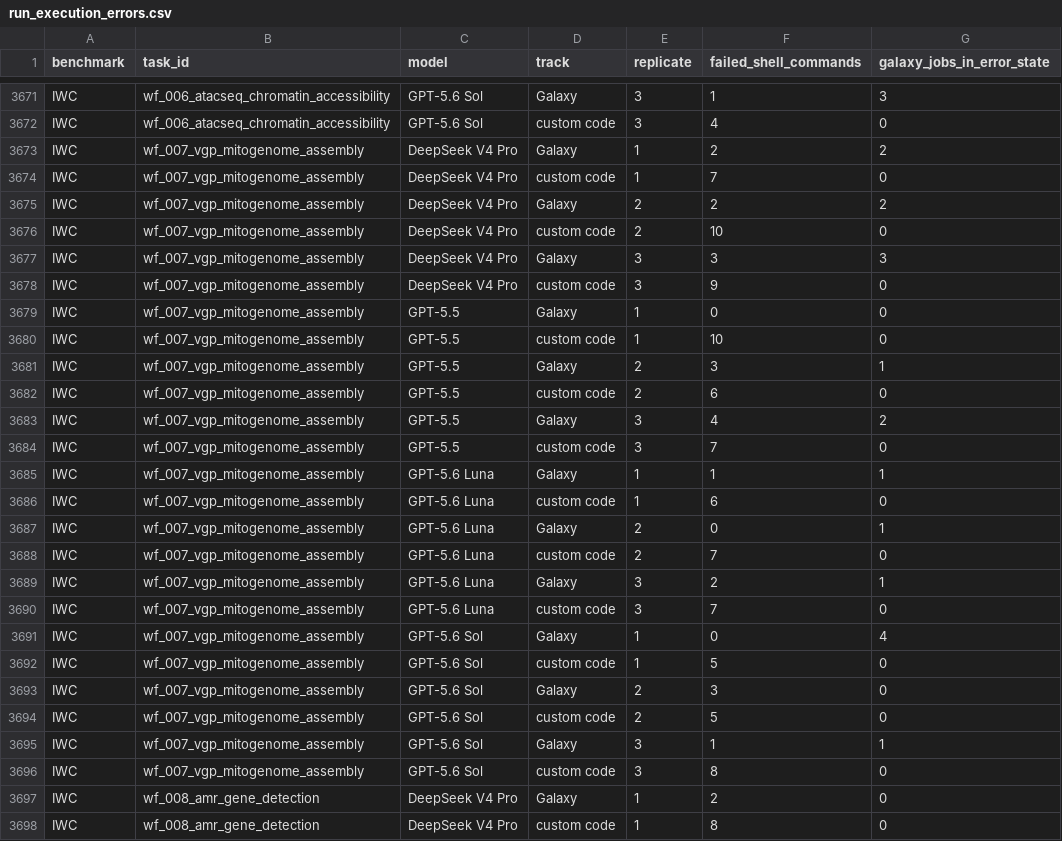
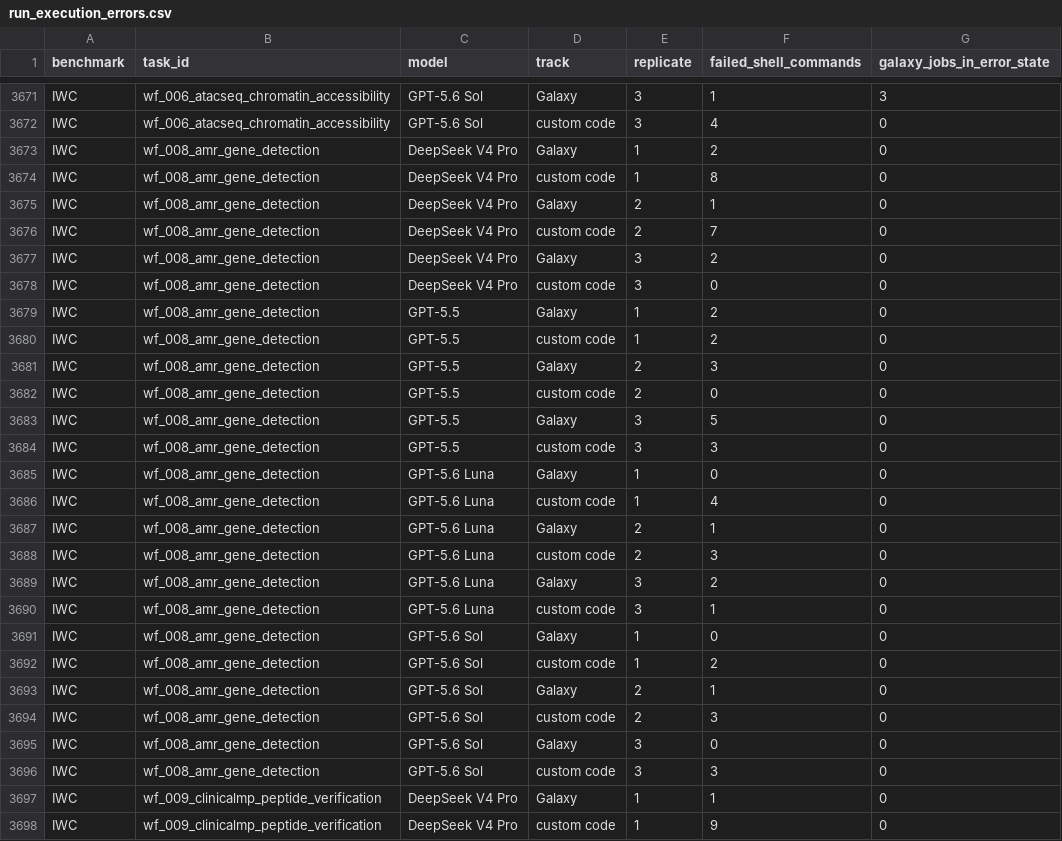
Before and after one commit to goeckslab/agent-galaxy-benchmark-manuscript, a CSV file: data/run_execution_errors.csv, drawn as a sheet; only a part is shown, gaps mark what is left out; the shorter side is filled out with more unchanged rows.

```diff
--- a/data/run_execution_errors.csv
+++ b/data/run_execution_errors.csv
@@ -3672,26 +3672,2 @@ IWC,wf_006_atacseq_chromatin_accessibility,GPT-5.6 Sol,Galaxy,3,1,3
 IWC,wf_006_atacseq_chromatin_accessibility,GPT-5.6 Sol,custom code,3,4,0
-IWC,wf_007_vgp_mitogenome_assembly,DeepSeek V4 Pro,Galaxy,1,2,2
-IWC,wf_007_vgp_mitogenome_assembly,DeepSeek V4 Pro,custom code,1,7,0
-IWC,wf_007_vgp_mitogenome_assembly,DeepSeek V4 Pro,Galaxy,2,2,2
-IWC,wf_007_vgp_mitogenome_assembly,DeepSeek V4 Pro,custom code,2,10,0
-IWC,wf_007_vgp_mitogenome_assembly,DeepSeek V4 Pro,Galaxy,3,3,3
-IWC,wf_007_vgp_mitogenome_assembly,DeepSeek V4 Pro,custom code,3,9,0
-IWC,wf_007_vgp_mitogenome_assembly,GPT-5.5,Galaxy,1,0,0
-IWC,wf_007_vgp_mitogenome_assembly,GPT-5.5,custom code,1,10,0
-IWC,wf_007_vgp_mitogenome_assembly,GPT-5.5,Galaxy,2,3,1
-IWC,wf_007_vgp_mitogenome_assembly,GPT-5.5,custom code,2,6,0
-IWC,wf_007_vgp_mitogenome_assembly,GPT-5.5,Galaxy,3,4,2
-IWC,wf_007_vgp_mitogenome_assembly,GPT-5.5,custom code,3,7,0
-IWC,wf_007_vgp_mitogenome_assembly,GPT-5.6 Luna,Galaxy,1,1,1
-IWC,wf_007_vgp_mitogenome_assembly,GPT-5.6 Luna,custom code,1,6,0
-IWC,wf_007_vgp_mitogenome_assembly,GPT-5.6 Luna,Galaxy,2,0,1
-IWC,wf_007_vgp_mitogenome_assembly,GPT-5.6 Luna,custom code,2,7,0
-IWC,wf_007_vgp_mitogenome_assembly,GPT-5.6 Luna,Galaxy,3,2,1
-IWC,wf_007_vgp_mitogenome_assembly,GPT-5.6 Luna,custom code,3,7,0
-IWC,wf_007_vgp_mitogenome_assembly,GPT-5.6 Sol,Galaxy,1,0,4
-IWC,wf_007_vgp_mitogenome_assembly,GPT-5.6 Sol,custom code,1,5,0
-IWC,wf_007_vgp_mitogenome_assembly,GPT-5.6 Sol,Galaxy,2,3,0
-IWC,wf_007_vgp_mitogenome_assembly,GPT-5.6 Sol,custom code,2,5,0
-IWC,wf_007_vgp_mitogenome_assembly,GPT-5.6 Sol,Galaxy,3,1,1
-IWC,wf_007_vgp_mitogenome_assembly,GPT-5.6 Sol,custom code,3,8,0
 IWC,wf_008_amr_gene_detection,DeepSeek V4 Pro,Galaxy,1,2,0
```
Also changed, not shown: data/galaxy_interface_calls.csv, data/galaxy_run_steps.csv, 41 other files.
